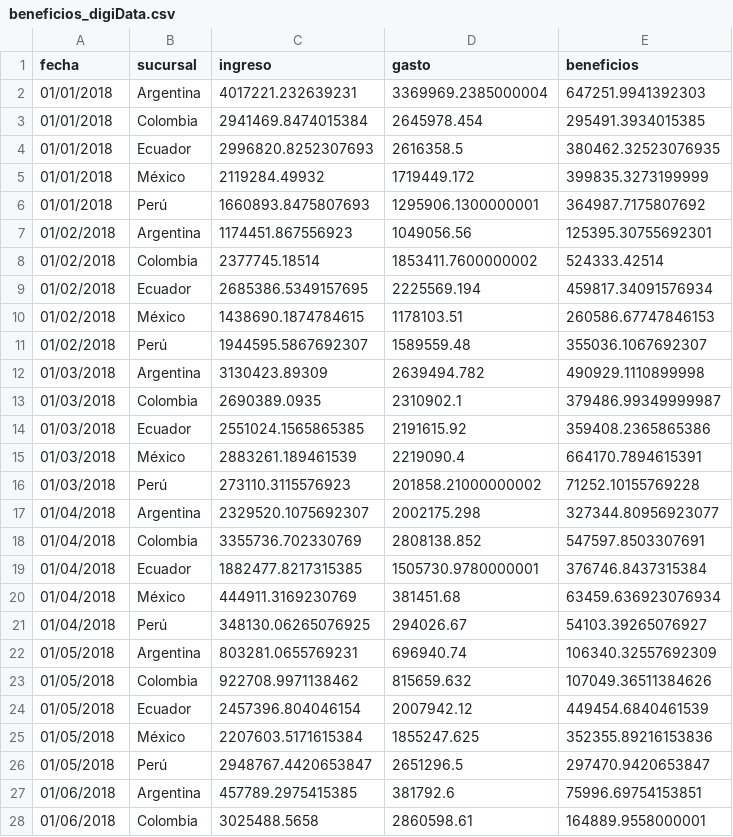
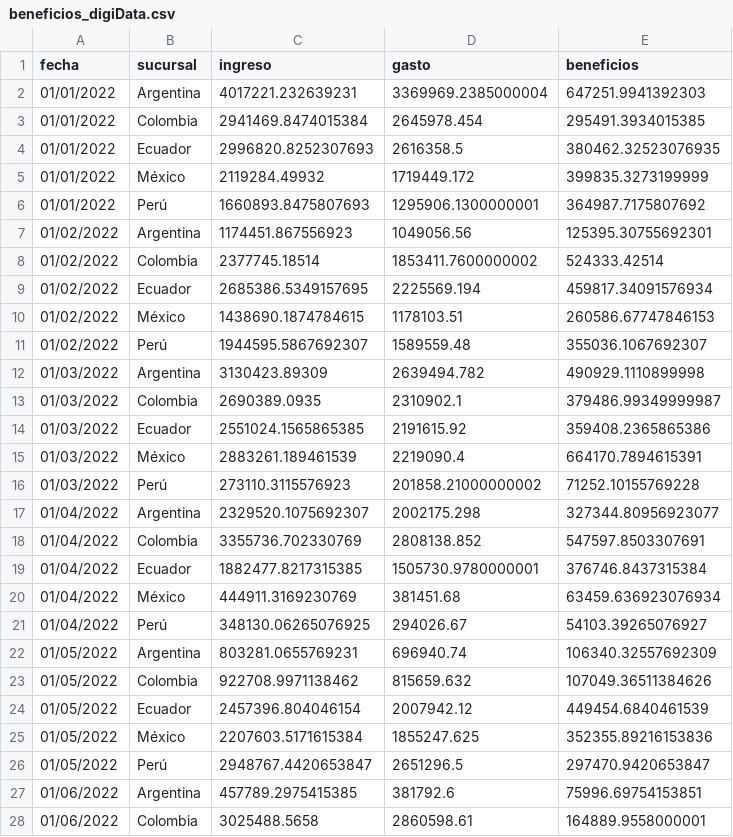
Before and after one commit to JoseGerchinhoren/digidata-salta-dashboard, a CSV file: beneficios_digiData.csv, drawn as a sheet; only a part is shown; the diff covers the shown part only.

```diff
--- a/beneficios_digiData.csv
+++ b/beneficios_digiData.csv
@@ -1,28 +1,28 @@
 fecha,sucursal,ingreso,gasto,beneficios
-01/01/2018,Argentina,4017221.232639231,3369969.2385000004,647251.9941392303
-01/01/2018,Colombia,2941469.8474015384,2645978.454,295491.3934015385
-01/01/2018,Ecuador,2996820.8252307693,2616358.5,380462.32523076935
-01/01/2018,México,2119284.49932,1719449.172,399835.3273199999
-01/01/2018,Perú,1660893.8475807693,1295906.1300000001,364987.7175807692
-01/02/2018,Argentina,1174451.867556923,1049056.56,125395.30755692301
-01/02/2018,Colombia,2377745.18514,1853411.7600000002,524333.42514
-01/02/2018,Ecuador,2685386.5349157695,2225569.194,459817.34091576934
-01/02/2018,México,1438690.1874784615,1178103.51,260586.67747846153
-01/02/2018,Perú,1944595.5867692307,1589559.48,355036.1067692307
-01/03/2018,Argentina,3130423.89309,2639494.782,490929.1110899998
-01/03/2018,Colombia,2690389.0935,2310902.1,379486.99349999987
-01/03/2018,Ecuador,2551024.1565865385,2191615.92,359408.2365865386
-01/03/2018,México,2883261.189461539,2219090.4,664170.7894615391
-01/03/2018,Perú,273110.3115576923,201858.21000000002,71252.10155769228
-01/04/2018,Argentina,2329520.1075692307,2002175.298,327344.80956923077
-01/04/2018,Colombia,3355736.702330769,2808138.852,547597.8503307691
-01/04/2018,Ecuador,1882477.8217315385,1505730.9780000001,376746.8437315384
-01/04/2018,México,444911.3169230769,381451.68,63459.636923076934
-01/04/2018,Perú,348130.06265076925,294026.67,54103.39265076927
-01/05/2018,Argentina,803281.0655769231,696940.74,106340.32557692309
-01/05/2018,Colombia,922708.9971138462,815659.632,107049.36511384626
-01/05/2018,Ecuador,2457396.804046154,2007942.12,449454.6840461539
-01/05/2018,México,2207603.5171615384,1855247.625,352355.89216153836
-01/05/2018,Perú,2948767.4420653847,2651296.5,297470.9420653847
-01/06/2018,Argentina,457789.2975415385,381792.6,75996.69754153851
-01/06/2018,Colombia,3025488.5658,2860598.61,164889.9558000001
+01/01/2022,Argentina,4017221.232639231,3369969.2385000004,647251.9941392303
+01/01/2022,Colombia,2941469.8474015384,2645978.454,295491.3934015385
+01/01/2022,Ecuador,2996820.8252307693,2616358.5,380462.32523076935
+01/01/2022,México,2119284.49932,1719449.172,399835.3273199999
+01/01/2022,Perú,1660893.8475807693,1295906.1300000001,364987.7175807692
+01/02/2022,Argentina,1174451.867556923,1049056.56,125395.30755692301
+01/02/2022,Colombia,2377745.18514,1853411.7600000002,524333.42514
+01/02/2022,Ecuador,2685386.5349157695,2225569.194,459817.34091576934
+01/02/2022,México,1438690.1874784615,1178103.51,260586.67747846153
+01/02/2022,Perú,1944595.5867692307,1589559.48,355036.1067692307
+01/03/2022,Argentina,3130423.89309,2639494.782,490929.1110899998
+01/03/2022,Colombia,2690389.0935,2310902.1,379486.99349999987
+01/03/2022,Ecuador,2551024.1565865385,2191615.92,359408.2365865386
+01/03/2022,México,2883261.189461539,2219090.4,664170.7894615391
+01/03/2022,Perú,273110.3115576923,201858.21000000002,71252.10155769228
+01/04/2022,Argentina,2329520.1075692307,2002175.298,327344.80956923077
+01/04/2022,Colombia,3355736.702330769,2808138.852,547597.8503307691
+01/04/2022,Ecuador,1882477.8217315385,1505730.9780000001,376746.8437315384
+01/04/2022,México,444911.3169230769,381451.68,63459.636923076934
+01/04/2022,Perú,348130.06265076925,294026.67,54103.39265076927
+01/05/2022,Argentina,803281.0655769231,696940.74,106340.32557692309
+01/05/2022,Colombia,922708.9971138462,815659.632,107049.36511384626
+01/05/2022,Ecuador,2457396.804046154,2007942.12,449454.6840461539
+01/05/2022,México,2207603.5171615384,1855247.625,352355.89216153836
+01/05/2022,Perú,2948767.4420653847,2651296.5,297470.9420653847
+01/06/2022,Argentina,457789.2975415385,381792.6,75996.69754153851
+01/06/2022,Colombia,3025488.5658,2860598.61,164889.9558000001
```
Also changed, not shown: 128 edited cells elsewhere in this file, gastos_digidata.csv, ingresos_digiData.csv, 5 other files.
